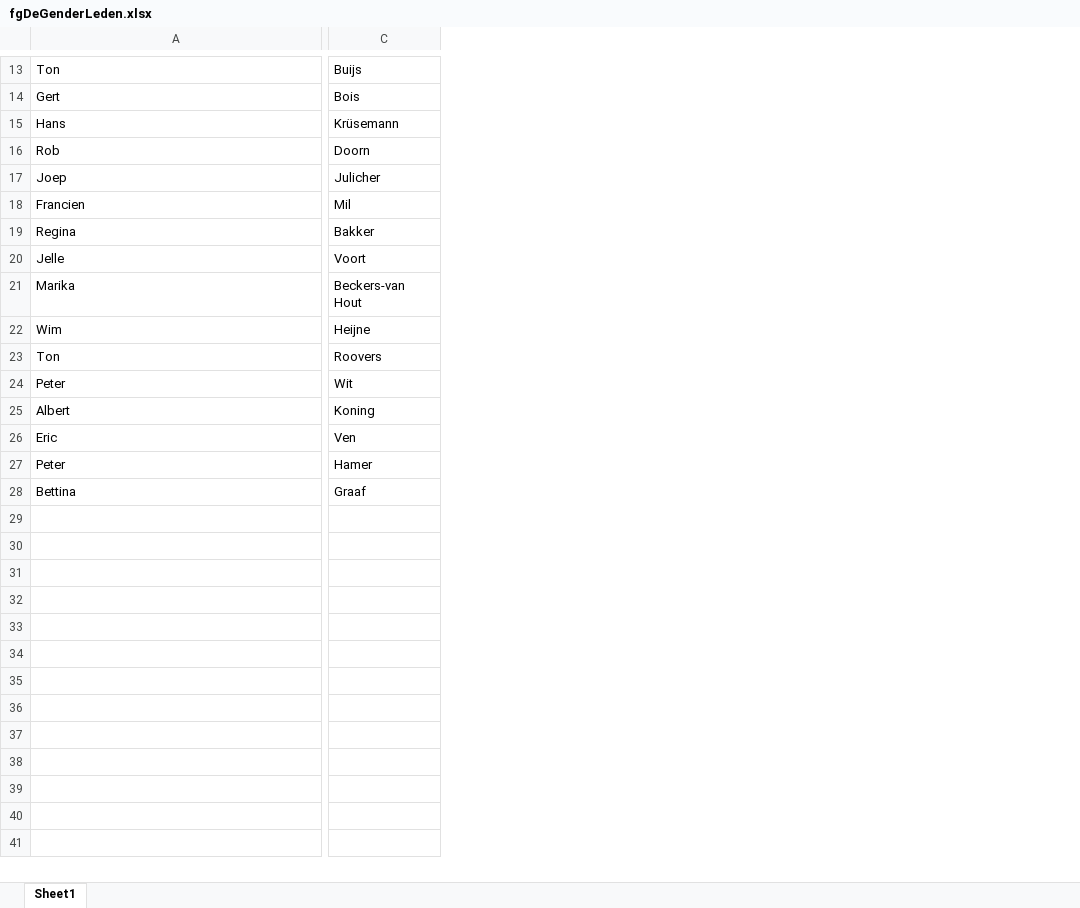
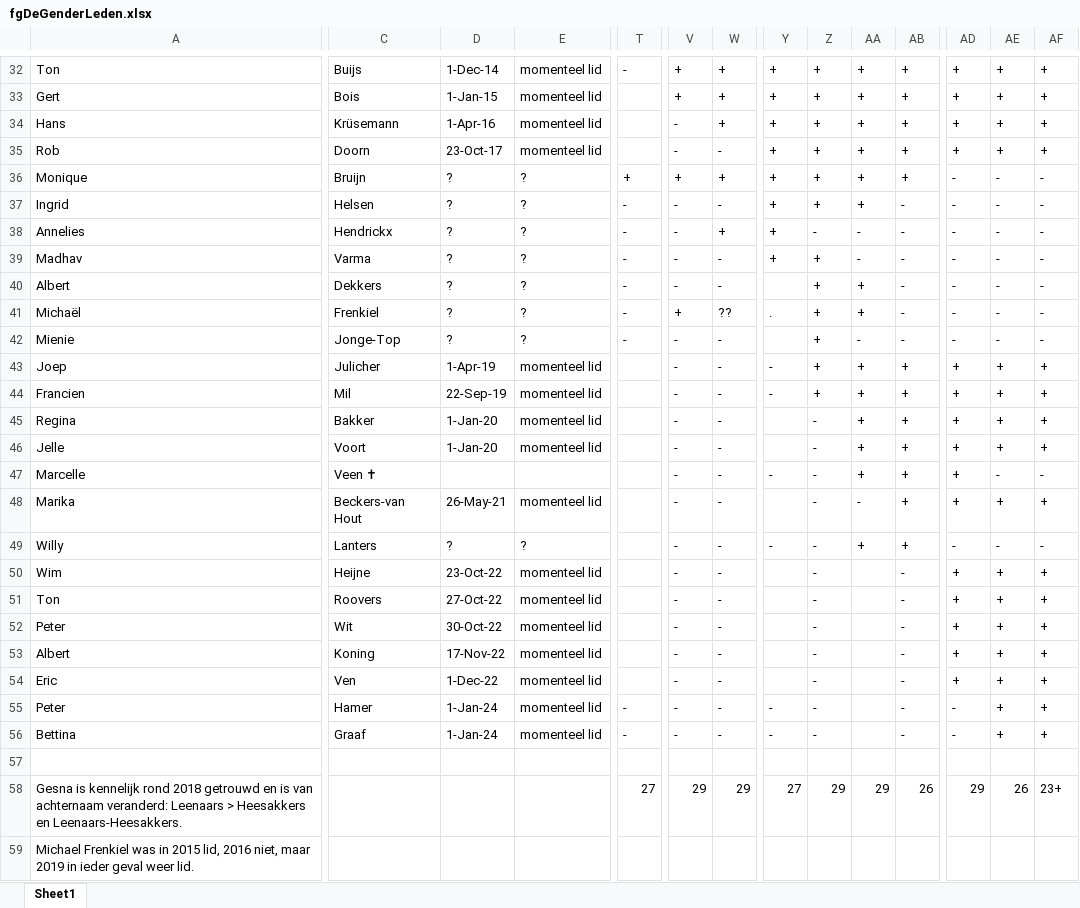
Before and after one commit to vdhamer/Photo-Club-Hub, an Excel workbook: Photo Club Hub/ViewModel/Lists/fgDeGenderLeden.xlsx, sheet Sheet1, drawn as a sheet; only a part is shown, gaps mark what is left out; values as stored, in another font and other column widths than the file's, no cell formats; table styles not drawn; rows hold the shown columns only; the diff covers the shown part only; the diff names each change by its address in the sheet, - before the commit and + after, or states it on an @@ line.

```diff
--- a/Photo Club Hub/ViewModel/Lists/fgDeGenderLeden.xlsx (sheet Sheet1)
+++ b/Photo Club Hub/ViewModel/Lists/fgDeGenderLeden.xlsx (sheet Sheet1)
+column D, rows 32-35: 1-Dec-14 | 1-Jan-15 | 1-Apr-16 | 23-Oct-17; rows 43-46: 1-Apr-19 | 22-Sep-19 | 1-Jan-20 | 1-Jan-20; row 48: 26-May-21; rows 50-56: 23-Oct-22 | 27-Oct-22 | 30-Oct-22 | 17-Nov-22 | 1-Dec-22 | 1-Jan-24 | 1-Jan-24
+column E, rows 32-35: all momenteel lid; rows 43-46: all momenteel lid; row 48: momenteel lid; rows 50-56: all momenteel lid
+column T, row 32: -; rows 55-56: - | -
+column V, rows 32-35: + | + | - | -; rows 43-46: all -; row 48: -; rows 50-56: all -
+column W, rows 32-35: + | + | + | -; rows 43-46: all -; row 48: -; rows 50-56: all -
+column Y, rows 32-35: all +; rows 43-44: - | -; rows 55-56: - | -
+column Z, rows 32-35: all +; rows 43-46: + | + | - | -; row 48: -; rows 50-56: all -
+column AA, rows 32-35: all +; rows 43-46: all +; row 48: -
+column AB, rows 32-35: all +; rows 43-46: all +; row 48: +; rows 50-56: all -
+column AD, rows 32-35: all +; rows 43-46: all +; row 48: +; rows 50-56: + | + | + | + | + | - | -
+column AE, rows 32-35: all +; rows 43-46: all +; row 48: +; rows 50-56: all +
+column AF, rows 32-35: all +; rows 43-46: all +; row 48: +; rows 50-56: all +
+row 36: Monique | Bruijn | ? | ? | + | + | + | + | + | + | + | - | - | -
+row 37: Ingrid | Helsen | ? | ? | - | - | - | + | + | + | - | - | - | -
+row 38: Annelies | Hendrickx | ? | ? | - | - | + | + | - | - | - | - | - | -
+row 39: Madhav | Varma | ? | ? | - | - | - | + | + | - | - | - | - | -
+row 40: Albert | Dekkers | ? | ? | - | - | - |  | + | + | - | - | - | -
+row 41: Michaël | Frenkiel | ? | ? | - | + | ?? | . | + | + | - | - | - | -
+row 42: Mienie | Jonge-Top | ? | ? | - | - | - |  | + | - | - | - | - | -
+row 47: Marcelle | Veen ✝ |  |  |  | - | - | - | - | + | + | + | - | -
+row 49: Willy | Lanters | ? | ? |  | - | - | - | - | + | + | - | - | -
+row 57: (empty)
+row 58: Gesna is kennelijk rond 2018 getrouwd en is van achternaam veranderd: Leenaars > Heesakkers en Leenaars-Heesakkers. |  |  |  | 27 | 29 | 29 | 27 | 29 | 29 | 26 | 29 | 26 | 23+
+row 59: Michael Frenkiel was in 2015 lid, 2016 niet, maar 2019 in ieder geval weer lid.
```
Also changed, not shown: 19 added rows, 16 added columns, 2 removed columns and 14 edited cells elsewhere in this sheet, cell formats.
